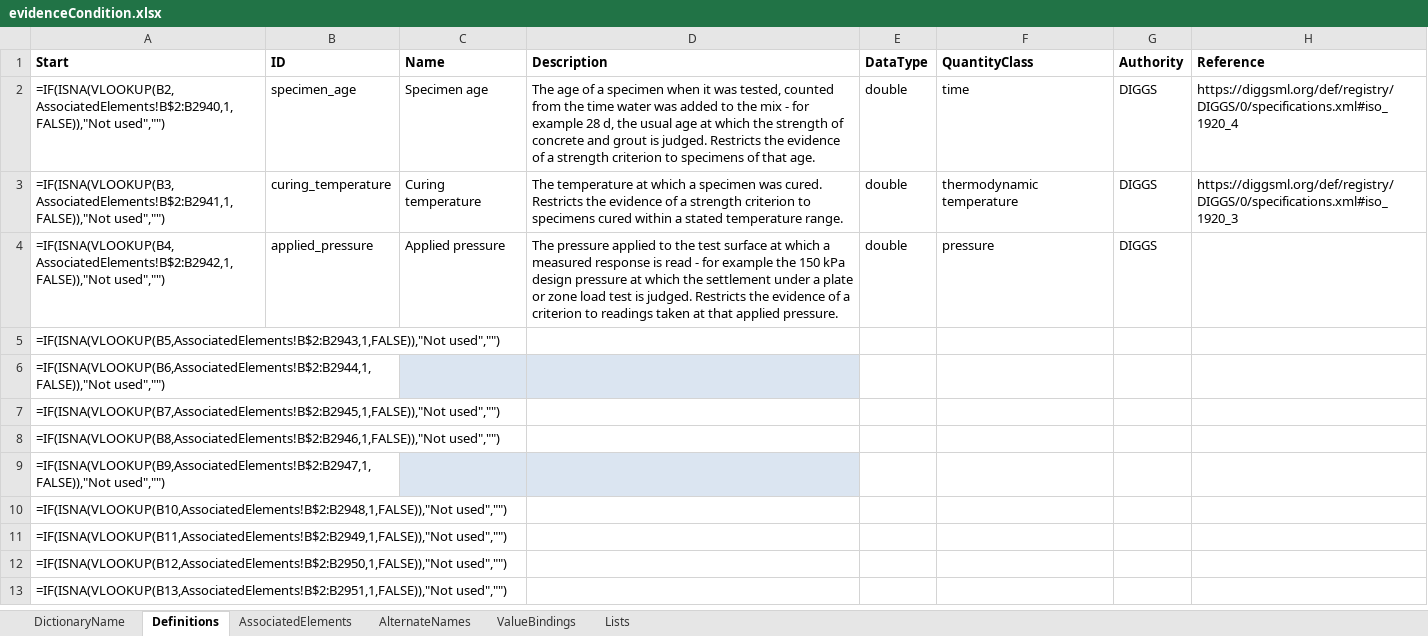
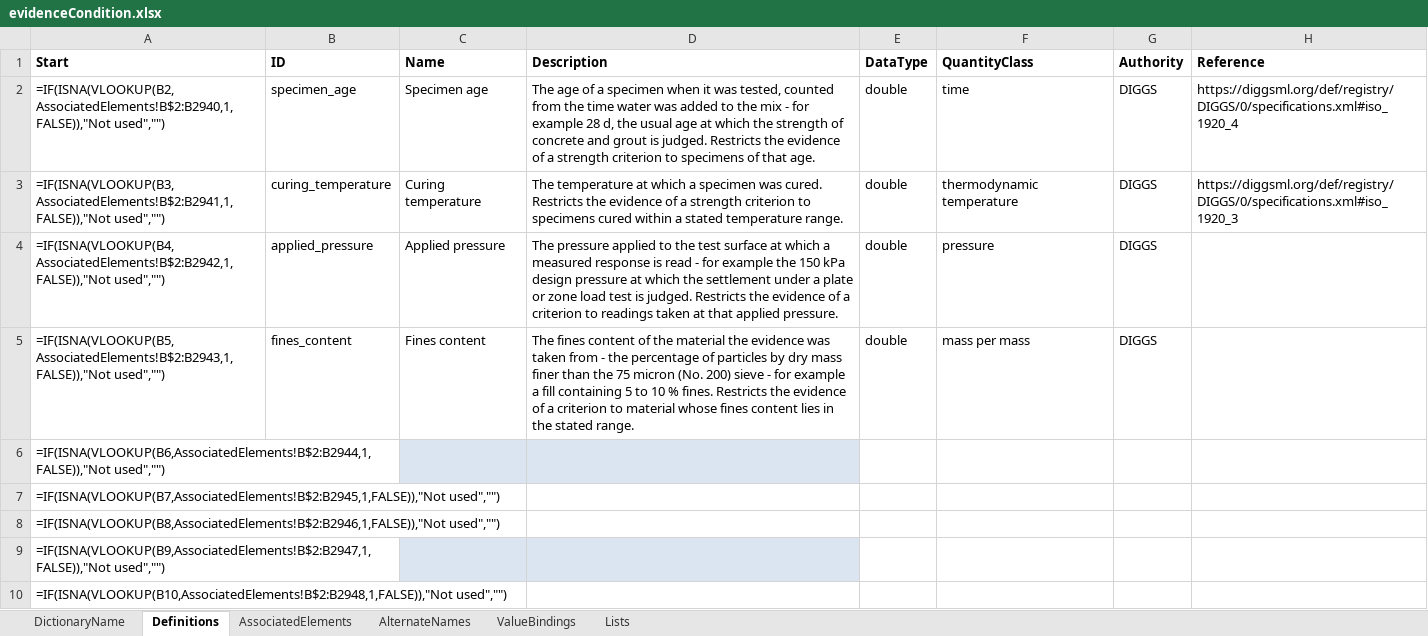
Before and after one commit to DIGGSml/def, an Excel workbook: Codelist Excel Files and Conversion Templates to XML/evidenceCondition.xlsx, sheet Definitions, drawn as a sheet; only a part is shown; the shorter side is filled out with more unchanged rows; values as stored, in another font and other column widths than the file's, no borders; formulas without a stored value are shown as written; table styles not drawn; the diff names each change by its address in the sheet, - before the commit and + after, or states it on an @@ line.

```diff
--- a/Codelist Excel Files and Conversion Templates to XML/evidenceCondition.xlsx (sheet Definitions)
+++ b/Codelist Excel Files and Conversion Templates to XML/evidenceCondition.xlsx (sheet Definitions)
-B5 (ID): (empty)
+B5 (ID): fines_content
-C5 (Name): (empty)
+C5 (Name): Fines content
-D5 (Description): (empty)
+D5 (Description): The fines content of the material the evidence was taken from - the percentage of particles by dry mass finer than the 75 micron (No. 200) sieve - for example a fill containing 5 to 10 % fines. Restricts the evidence of a criterion to material whose fines content lies in the stated range.
-E5 (DataType): (empty)
+E5 (DataType): double
-F5 (QuantityClass): (empty)
+F5 (QuantityClass): mass per mass
-G5 (Authority): (empty)
+G5 (Authority): DIGGS
```
Also changed, not shown: sheet AssociatedElements, Codelist Excel Files and Conversion Templates to XML/designProperty.xlsx, Codelist Excel Files and Conversion Templates to XML/properties.xlsx, 3 other files.
